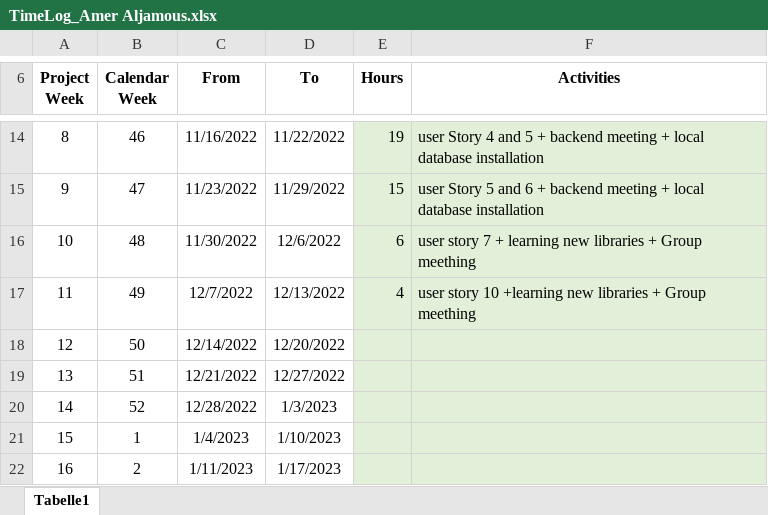
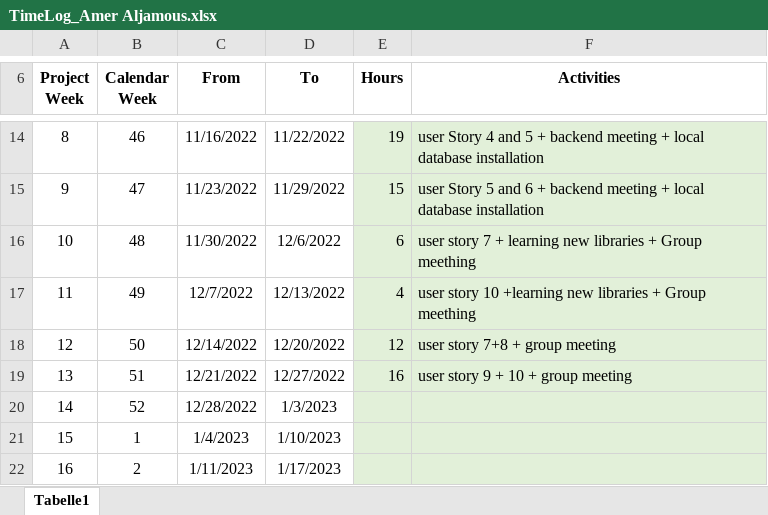
Before and after one commit to leafcathead/CTS5_AudienceResponse, an Excel workbook: Documentation/SCRUM/TimeLog_Amer Aljamous.xlsx, sheet Tabelle1, drawn as a sheet; only a part is shown, gaps mark what is left out; values as stored, in another font and other column widths than the file's, no borders; the diff names each change by its address in the sheet, - before the commit and + after, or states it on an @@ line.

Commit message:
TimeLog

```diff
--- a/Documentation/SCRUM/TimeLog_Amer Aljamous.xlsx (sheet Tabelle1)
+++ b/Documentation/SCRUM/TimeLog_Amer Aljamous.xlsx (sheet Tabelle1)
-E18 (Hours): (empty)
+E18 (Hours): 12
-F18 (Activities): (empty)
+F18 (Activities): user story 7+8 + group meeting
-E19 (Hours): (empty)
+E19 (Hours): 16
-F19 (Activities): (empty)
+F19 (Activities): user story 9 + 10 + group meeting
```
Also changed, not shown: Documentation/SCRUM/TimeLog_Mücella Cetin.xlsx.
